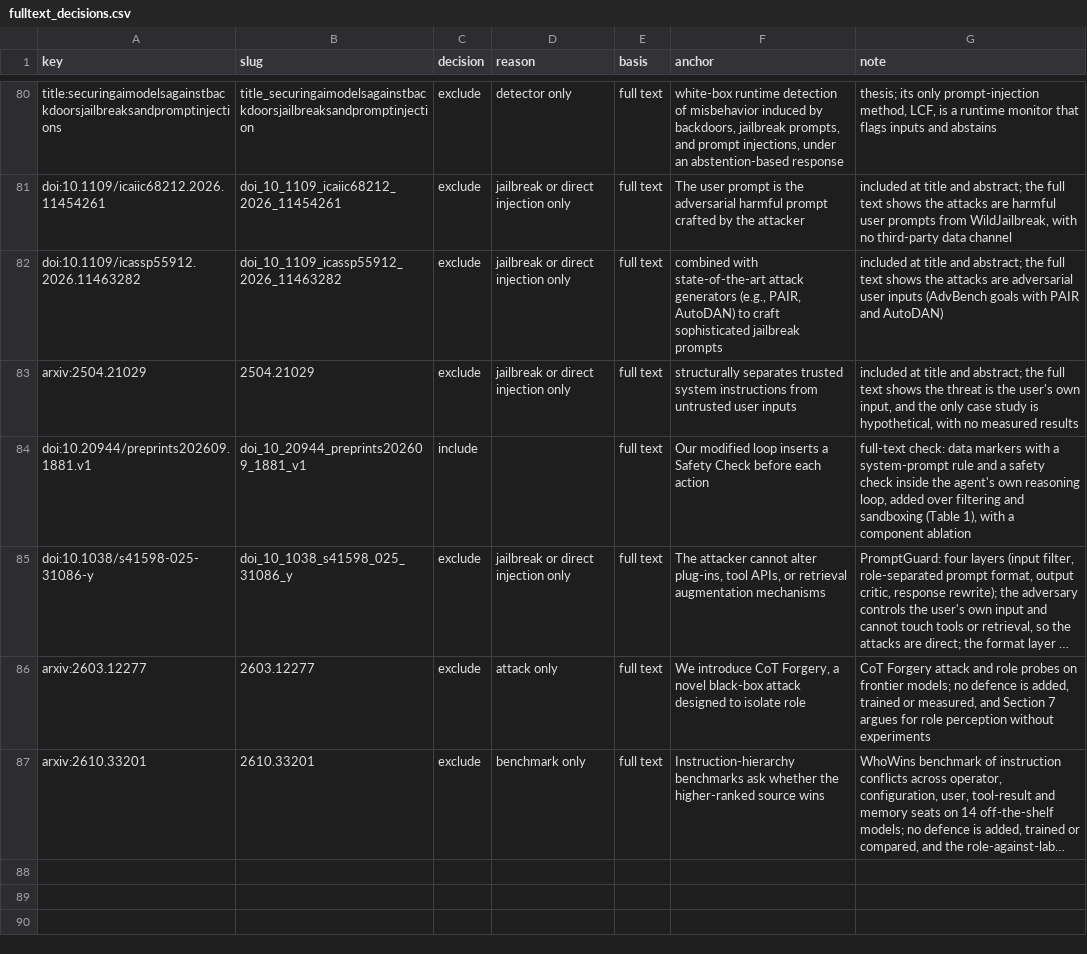
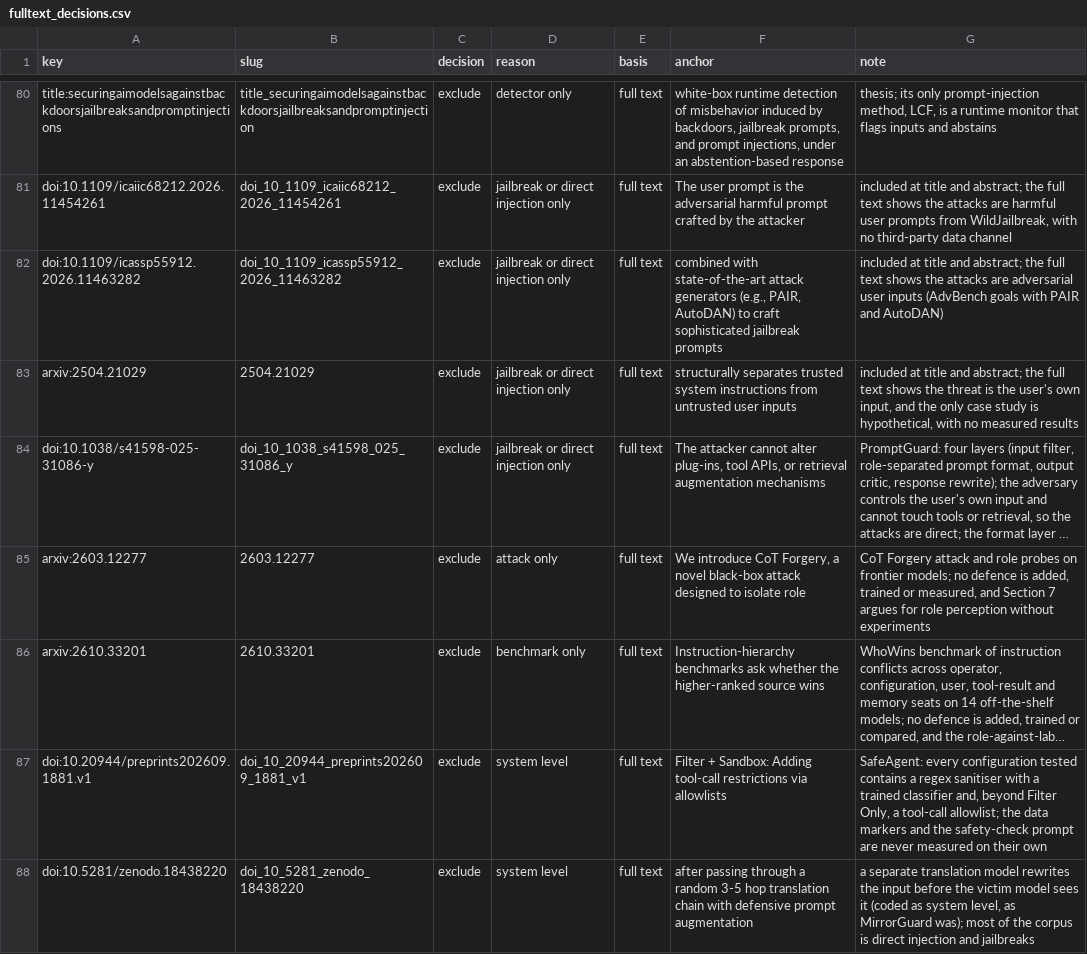
Before and after one commit to anasbiswas1/sourcemap-research, a CSV file: schema/fulltext_decisions.csv, drawn as a sheet; only a part is shown, gaps mark what is left out; long unchanged cells end in …; removed rows and columns are numbered as before the commit, all else as after; the diff names each change by its address in the sheet, - before the commit and + after, or states it on an @@ line.

```diff
--- a/schema/fulltext_decisions.csv
+++ b/schema/fulltext_decisions.csv
-row 84: doi:10.20944/preprints202609.1881.v1 | doi_10_20944_preprints202609_1881_v1 | include |  | full text | Our modified loop inserts a Safety Check before each action | full-text check: data markers with a system-prompt rule and a safety check inside the agent's own reasoning loop, added over filtering and sandboxing (Table 1), with a component ablation
+row 87: doi:10.20944/preprints202609.1881.v1 | doi_10_20944_preprints202609_1881_v1 | exclude | system level | full text | Filter + Sandbox: Adding tool-call restrictions via allowlists | SafeAgent: every configuration tested contains a regex sanitiser with a trained classifier and, beyond Filter Only, a tool-call allowlist; the data markers and the safety-check prompt are never measured on their own
+row 88: doi:10.5281/zenodo.18438220 | doi_10_5281_zenodo_18438220 | exclude | system level | full text | after passing through a random 3-5 hop translation chain with defensive prompt augmentation | a separate translation model rewrites the input before the victim model sees it (coded as system level, as MirrorGuard was); most of the corpus is direct injection and jailbreaks
```
Also changed, not shown: reports/defences.csv, reports/extraction_batches.csv, 18 other files.
